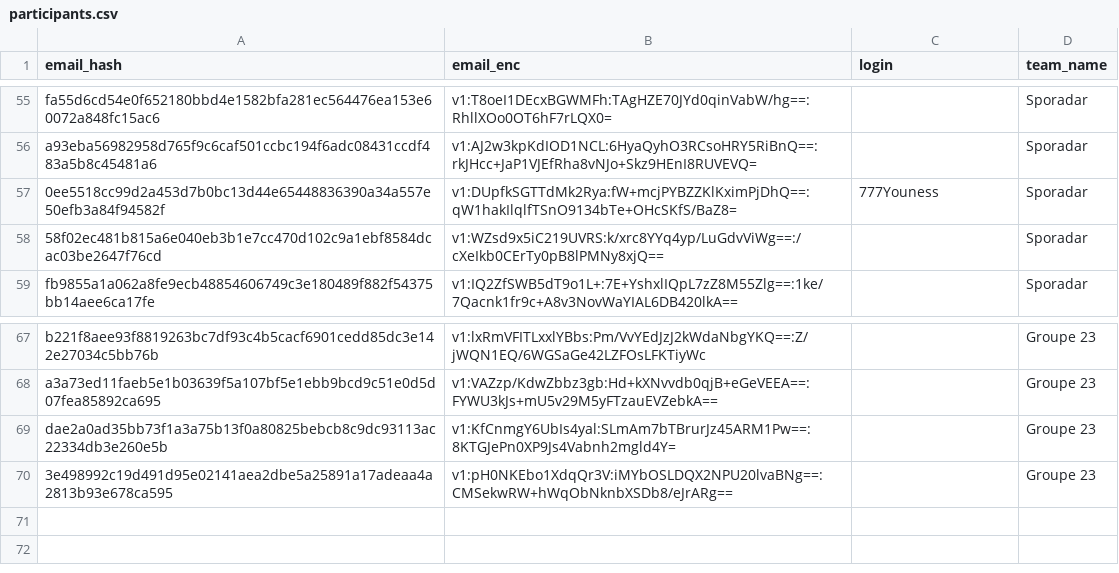
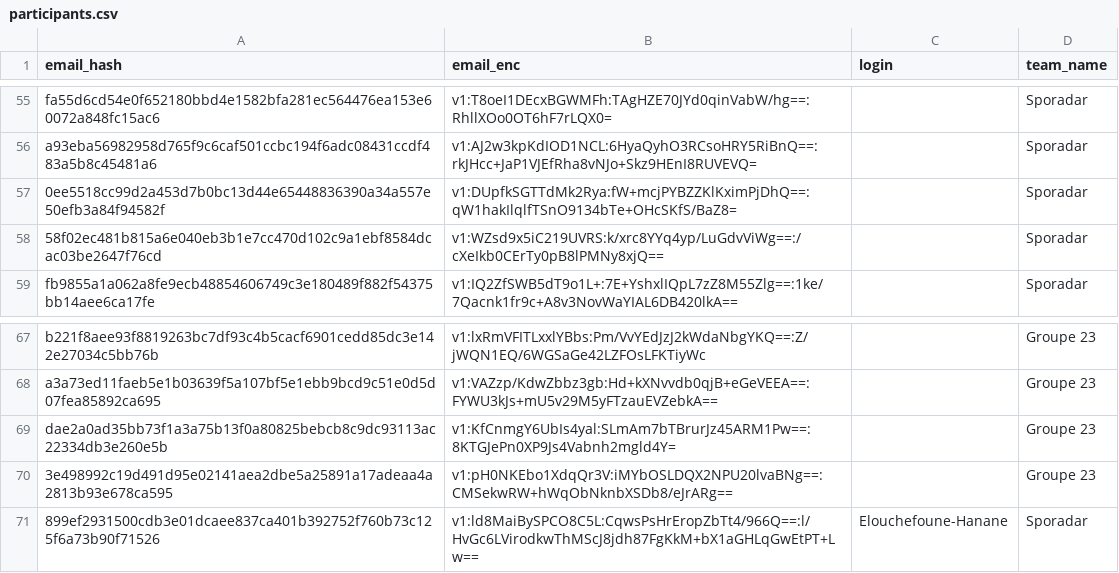
Before and after one commit to nneilime/Hackaton-IA4Impact, a CSV file: participants.csv, drawn as a sheet; only a part is shown, gaps mark what is left out.

Commit message:
teams: Elouchefoune-Hanane rejoint sporadar

```diff
--- a/participants.csv
+++ b/participants.csv
@@ -56,3 +56,3 @@ fa55d6cd54e0f652180bbd4e1582bfa281ec564476ea153e60072a848fc15ac6,v1:T8oeI1DEcxBG
 a93eba56982958d765f9c6caf501ccbc194f6adc08431ccdf483a5b8c45481a6,v1:AJ2w3kpKdIOD1NCL:6HyaQyhO3RCsoHRY5RiBnQ==:rkJHcc+JaP1VJEfRha8vNJo+Skz9HEnI8RUVEVQ=,,Sporadar
-0ee5518cc99d2a453d7b0bc13d44e65448836390a34a557e50efb3a84f94582f,v1:DUpfkSGTTdMk2Rya:fW+mcjPYBZZKlKximPjDhQ==:qW1hakIlqlfTSnO9134bTe+OHcSKfS/BaZ8=,777Youness,Sporadar
+0ee5518cc99d2a453d7b0bc13d44e65448836390a34a557e50efb3a84f94582f,v1:DUpfkSGTTdMk2Rya:fW+mcjPYBZZKlKximPjDhQ==:qW1hakIlqlfTSnO9134bTe+OHcSKfS/BaZ8=,,Sporadar
 58f02ec481b815a6e040eb3b1e7cc470d102c9a1ebf8584dcac03be2647f76cd,v1:WZsd9x5iC219UVRS:k/xrc8YYq4yp/LuGdvViWg==:/cXeIkb0CErTy0pB8lPMNy8xjQ==,,Sporadar
@@ -70 +70,2 @@ dae2a0ad35bb73f1a3a75b13f0a80825bebcb8c9dc93113ac22334db3e260e5b,v1:KfCnmgY6UbIs
 3e498992c19d491d95e02141aea2dbe5a25891a17adeaa4a2813b93e678ca595,v1:pH0NKEbo1XdqQr3V:iMYbOSLDQX2NPU20lvaBNg==:CMSekwRW+hWqObNknbXSDb8/eJrARg==,,Groupe 23
+899ef2931500cdb3e01dcaee837ca401b392752f760b73c125f6a73b90f71526,v1:ld8MaiBySPCO8C5L:CqwsPsHrEropZbTt4/966Q==:l/HvGc6LVirodkwThMScJ8jdh87FgKkM+bX1aGHLqGwEtPT+Lw==,Elouchefoune-Hanane,Sporadar
```
Also changed, not shown: 1 other file.
